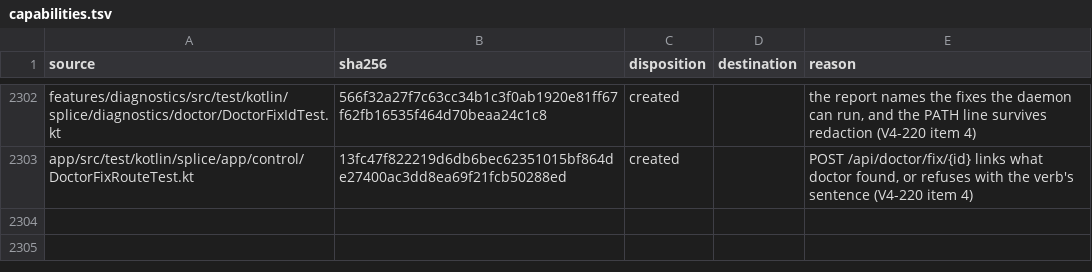
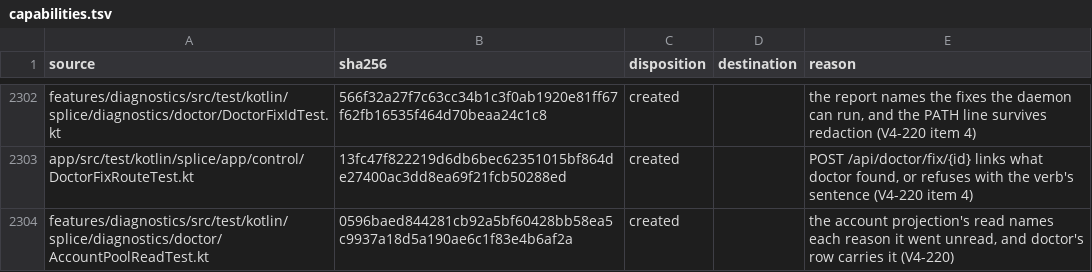
Before and after one commit to torad-labs/splice, a TSV file: .dev/restructure/capabilities.tsv, drawn as a sheet; only a part is shown, gaps mark what is left out.

Commit message:
fix(diagnostics): doctor's accounts row names why the daemon's accounts went unread, and the fix that fits
JdkAccountPoolRead returned null for no management key, an unreadable key, a refused key, nothing answering and a body of another shape alike, so doctor's row read "the daemon's /api/auth could not be read (mgmt key?)": a Warn with no fix and a guess (Hitstop's #271 critique). The read is now AccountPoolsRead: Read(pools), or Unread(reason, fix). A missing or unreadable key points at the mgmt-key check that carries its fix, a 401 says the two sides hold different keys, another status or no answer points at splice logs, and a body of another shape at splice restart. splice status prints the same reason. HTTP_OK's copy count drops to 9 in the const baseline.

```diff
--- a/.dev/restructure/capabilities.tsv
+++ b/.dev/restructure/capabilities.tsv
@@ -2303 +2303,2 @@ features/diagnostics/src/test/kotlin/splice/diagnostics/doctor/DoctorFixIdTest.k
 app/src/test/kotlin/splice/app/control/DoctorFixRouteTest.kt	13fc47f822219d6db6bec62351015bf864de27400ac3dd8ea69f21fcb50288ed	created		POST /api/doctor/fix/{id} links what doctor found, or refuses with the verb's sentence (V4-220 item 4)
+features/diagnostics/src/test/kotlin/splice/diagnostics/doctor/AccountPoolReadTest.kt	0596baed844281cb92a5bf60428bb58ea5c9937a18d5a190ae6c1f83e4b6af2a	created		the account projection's read names each reason it went unread, and doctor's row carries it (V4-220)
```
Also changed, not shown: 5 other files.
